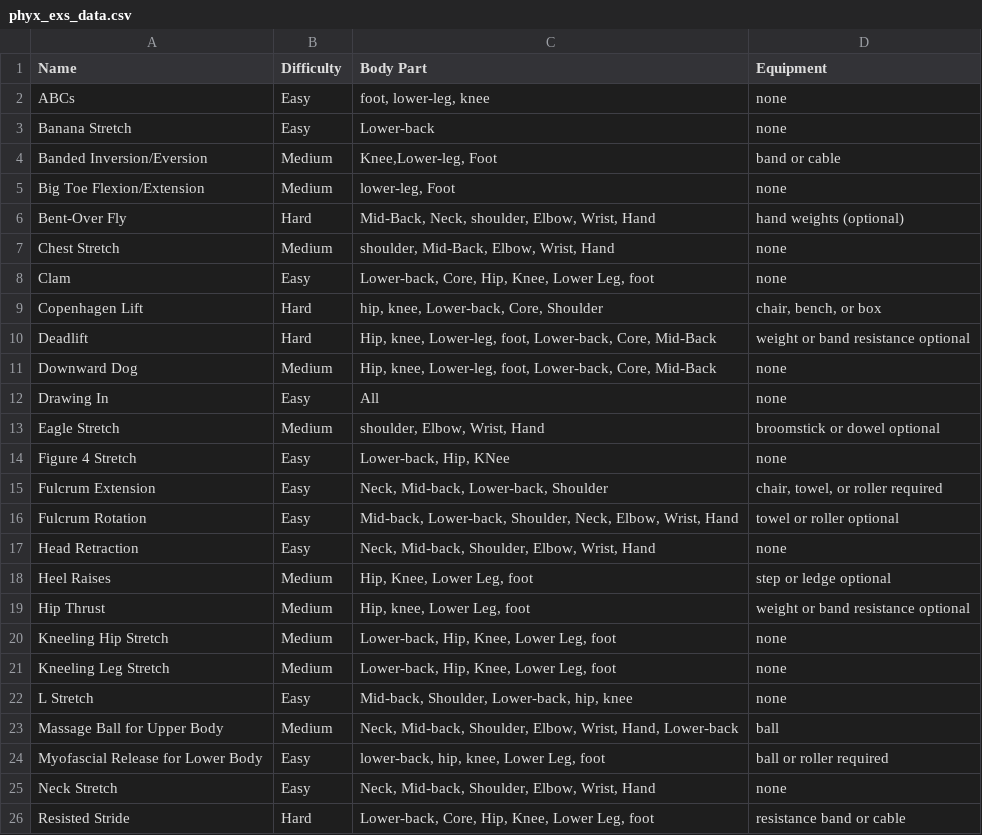
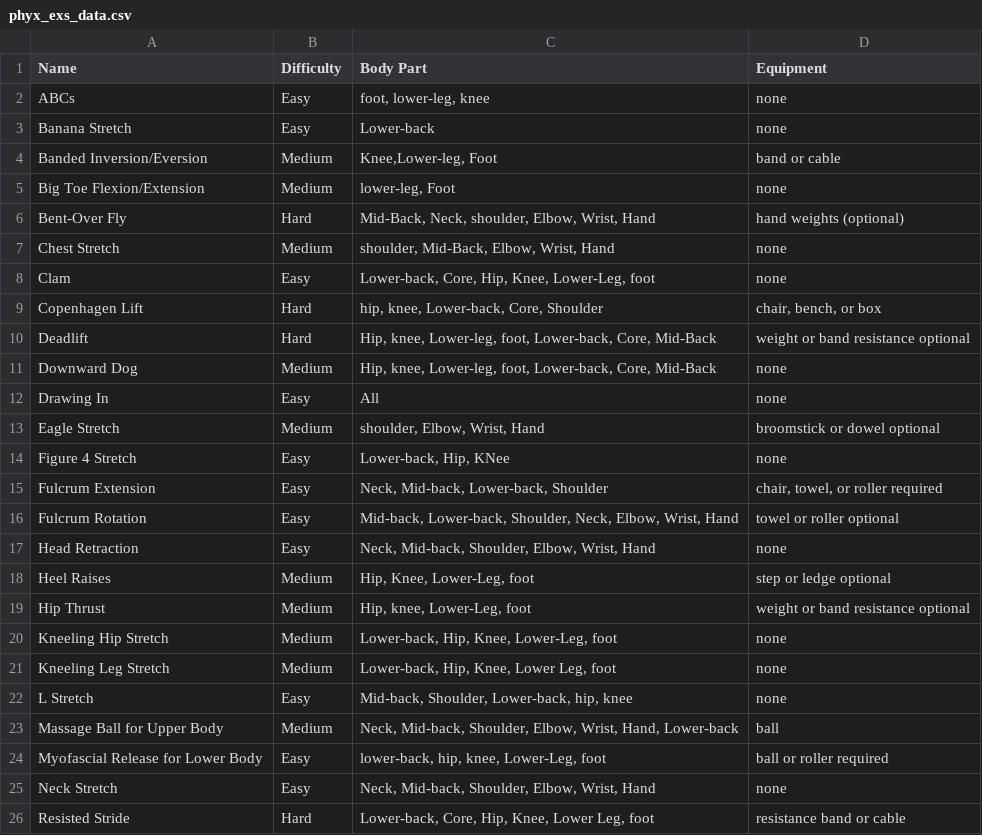
Before and after one commit to phyxphysio/exercise_recommendation_tool, a CSV file: phyx_exs_data.csv, drawn as a sheet; only a part is shown.

```diff
--- a/phyx_exs_data.csv
+++ b/phyx_exs_data.csv
@@ -7,3 +7,3 @@ Bent-Over Fly,Hard,"Mid-Back, Neck, shoulder, Elbow, Wrist, Hand",hand weights (
 Chest Stretch,Medium,"shoulder, Mid-Back, Elbow, Wrist, Hand",none
-Clam,Easy,"Lower-back, Core, Hip, Knee, Lower Leg, foot",none
+Clam,Easy,"Lower-back, Core, Hip, Knee, Lower-Leg, foot",none
 Copenhagen Lift,Hard,"hip, knee, Lower-back, Core, Shoulder","chair, bench, or box"
@@ -17,5 +17,5 @@ Fulcrum Rotation,Easy,"Mid-back, Lower-back, Shoulder, Neck, Elbow, Wrist, Hand"
 Head Retraction,Easy,"Neck, Mid-back, Shoulder, Elbow, Wrist, Hand",none
-Heel Raises,Medium,"Hip, Knee, Lower Leg, foot",step or ledge optional 
-Hip Thrust,Medium,"Hip, knee, Lower Leg, foot",weight or band resistance optional
-Kneeling Hip Stretch,Medium,"Lower-back, Hip, Knee, Lower Leg, foot",none
+Heel Raises,Medium,"Hip, Knee, Lower-Leg, foot",step or ledge optional 
+Hip Thrust,Medium,"Hip, knee, Lower-Leg, foot",weight or band resistance optional
+Kneeling Hip Stretch,Medium,"Lower-back, Hip, Knee, Lower-Leg, foot",none
 Kneeling Leg Stretch,Medium,"Lower-back, Hip, Knee, Lower Leg, foot",none
@@ -23,3 +23,3 @@ L Stretch,Easy,"Mid-back, Shoulder, Lower-back, hip, knee",none
 Massage Ball for Upper Body,Medium,"Neck, Mid-back, Shoulder, Elbow, Wrist, Hand, Lower-back",ball
-Myofascial Release for Lower Body,Easy,"lower-back, hip, knee, Lower Leg, foot",ball or roller required
+Myofascial Release for Lower Body,Easy,"lower-back, hip, knee, Lower-Leg, foot",ball or roller required
 Neck Stretch,Easy,"Neck, Mid-back, Shoulder, Elbow, Wrist, Hand",none
```
Also changed, not shown: 3 other files.
